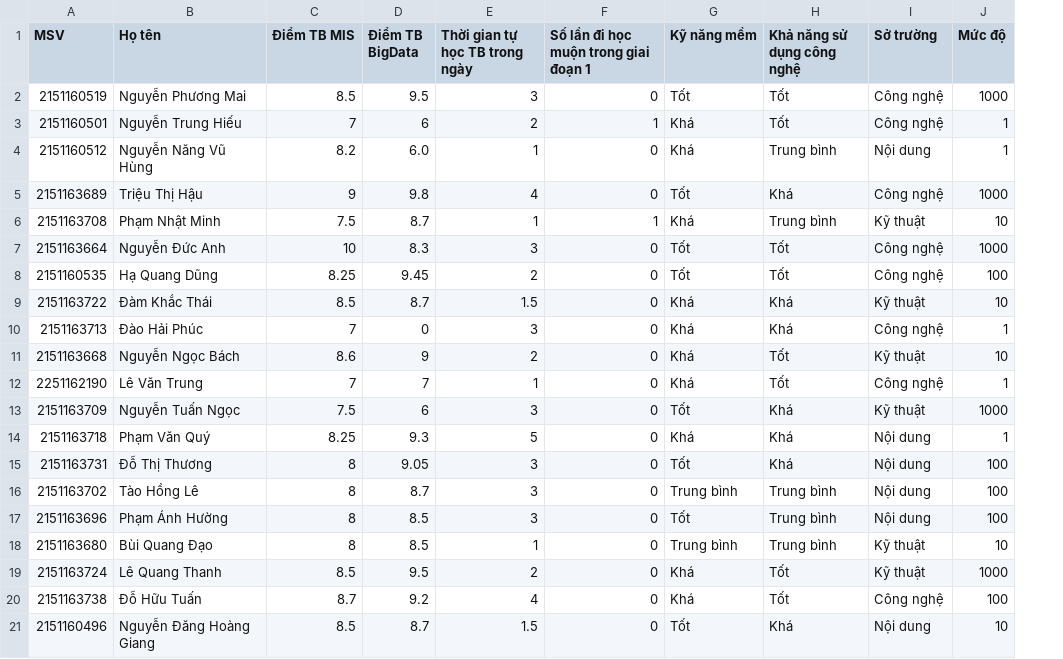
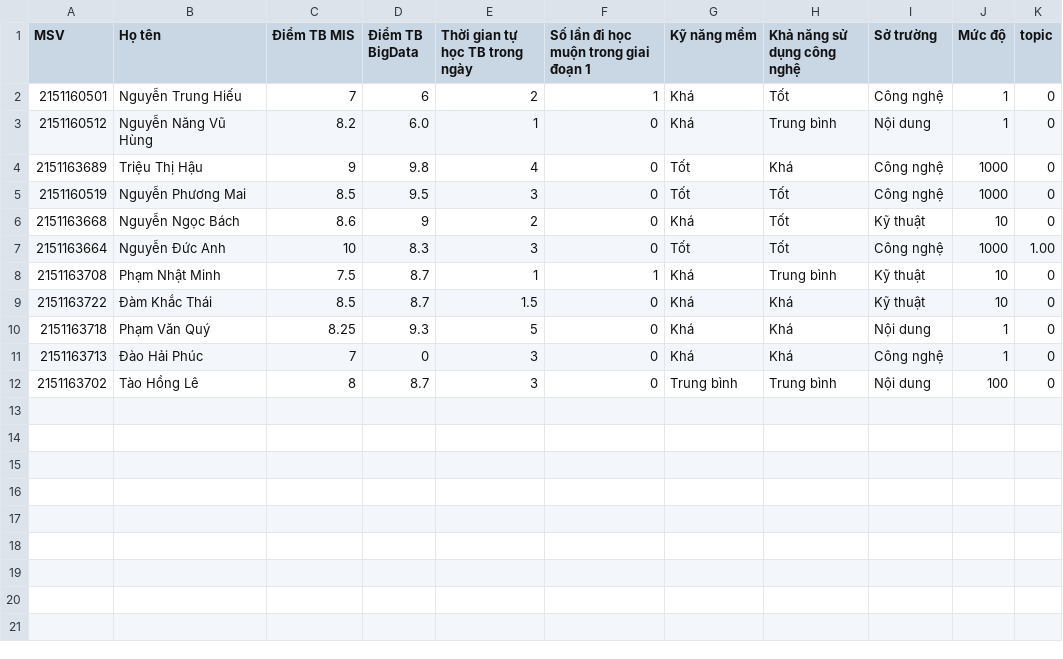
Before and after one commit to RealTun/CSE411, a CSV file: data/data_standard.csv, drawn as a sheet; removed rows and columns are numbered as before the commit, all else as after; the diff names each change by its address in the sheet, - before the commit and + after, or states it on an @@ line.

```diff
--- a/data/data_standard.csv
+++ b/data/data_standard.csv
+column K (topic), rows 2-4: all 0; rows 8-9: 0 | 0; rows 11-12: 0 | 0
@@ row 2 moved to row 5: 2151160519 @@
@@ row 11 moved to row 6: 2151163668 @@
-row 8: 2151160535 | Hạ Quang Dũng | 8.25 | 9.45 | 2 | 0 | Tốt | Tốt | Công nghệ | 100
@@ row 14 moved to row 10: 2151163718 @@
-row 12: 2251162190 | Lê Văn Trung | 7 | 7 | 1 | 0 | Khá | Tốt | Công nghệ | 1
-row 13: 2151163709 | Nguyễn Tuấn Ngọc | 7.5 | 6 | 3 | 0 | Tốt | Khá | Kỹ thuật | 1000
-row 15: 2151163731 | Đỗ Thị Thương | 8 | 9.05 | 3 | 0 | Tốt | Khá | Nội dung | 100
-row 17: 2151163696 | Phạm Ánh Hường | 8 | 8.5 | 3 | 0 | Tốt | Trung bình | Nội dung | 100
-row 18: 2151163680 | Bùi Quang Đạo | 8 | 8.5 | 1 | 0 | Trung bình | Trung bình | Kỹ thuật | 10
-row 19: 2151163724 | Lê Quang Thanh | 8.5 | 9.5 | 2 | 0 | Khá | Tốt | Kỹ thuật | 1000
-row 20: 2151163738 | Đỗ Hữu Tuấn | 8.7 | 9.2 | 4 | 0 | Khá | Tốt | Công nghệ | 100
-row 21: 2151160496 | Nguyễn Đăng Hoàng Giang | 8.5 | 8.7 | 1.5 | 0 | Tốt | Khá | Nội dung | 10
```
Also changed, not shown: data/data_processed.csv, 6 other files.
